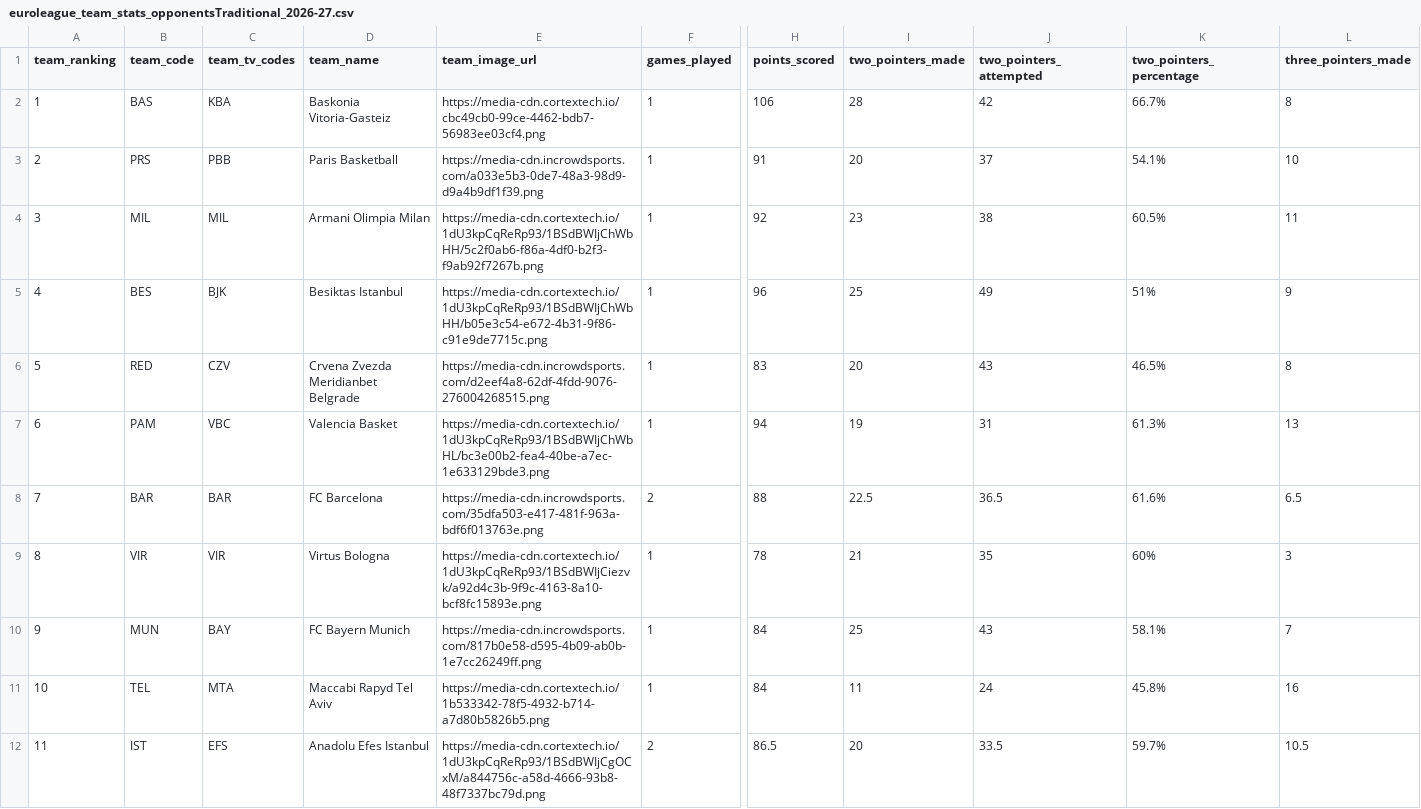
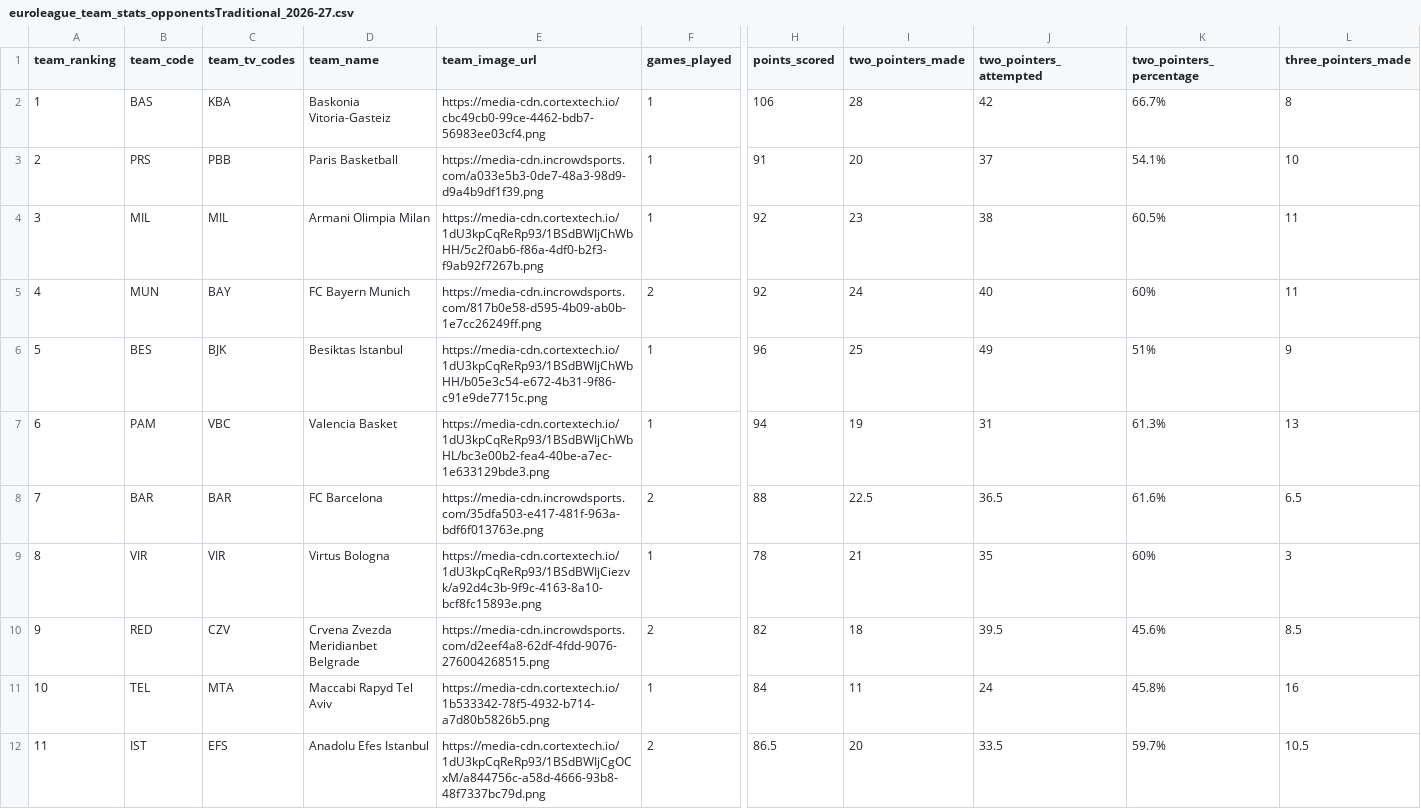
Before and after one commit to IvoVillanueva/EUROLIGAS, a CSV file: data/euroleague_team_stats_opponentsTraditional_2026-27.csv, drawn as a sheet; only a part is shown, gaps mark what is left out; removed rows and columns are numbered as before the commit, all else as after; rows hold the shown columns only; the diff covers the shown part only; the diff names each change by its address in the sheet, - before the commit and + after, or states it on an @@ line.

```diff
--- a/data/euroleague_team_stats_opponentsTraditional_2026-27.csv
+++ b/data/euroleague_team_stats_opponentsTraditional_2026-27.csv
+row 5: 4 | MUN | BAY | FC Bayern Munich | https://media-cdn.incrowdsports.com/817b0e58-d595-4b09-ab0b-1e7cc26249ff.png | 2 | 92 | 24 | 40 | 60% | 11
-A6 (team_ranking): 4
+A6 (team_ranking): 5
-row 6: 5 | RED | CZV | Crvena Zvezda Meridianbet Belgrade | https://media-cdn.incrowdsports.com/d2eef4a8-62df-4fdd-9076-276004268515.png | 1 | 83 | 20 | 43 | 46.5% | 8
-B10 (team_code): MUN
+B10 (team_code): RED
-C10 (team_tv_codes): BAY
+C10 (team_tv_codes): CZV
-D10 (team_name): FC Bayern Munich
+D10 (team_name): Crvena Zvezda Meridianbet Belgrade
-E10 (team_image_url): https://media-cdn.incrowdsports.com/817b0e58-d595-4b09-ab0b-1e7cc26249ff.png
+E10 (team_image_url): https://media-cdn.incrowdsports.com/d2eef4a8-62df-4fdd-9076-276004268515.png
-F10 (games_played): 1
+F10 (games_played): 2
-H10 (points_scored): 84
+H10 (points_scored): 82
-I10 (two_pointers_made): 25
+I10 (two_pointers_made): 18
-J10 (two_pointers_attempted): 43
+J10 (two_pointers_attempted): 39.5
-K10 (two_pointers_percentage): 58.1%
+K10 (two_pointers_percentage): 45.6%
-L10 (three_pointers_made): 7
+L10 (three_pointers_made): 8.5
```
Also changed, not shown: 1 added row, 1 removed row and 38 edited cells elsewhere in this file, data/eurocup_player_stats_misc_2026-27.csv, data/eurocup_team_stats_advanced_2026-27.csv, 14 other files.
